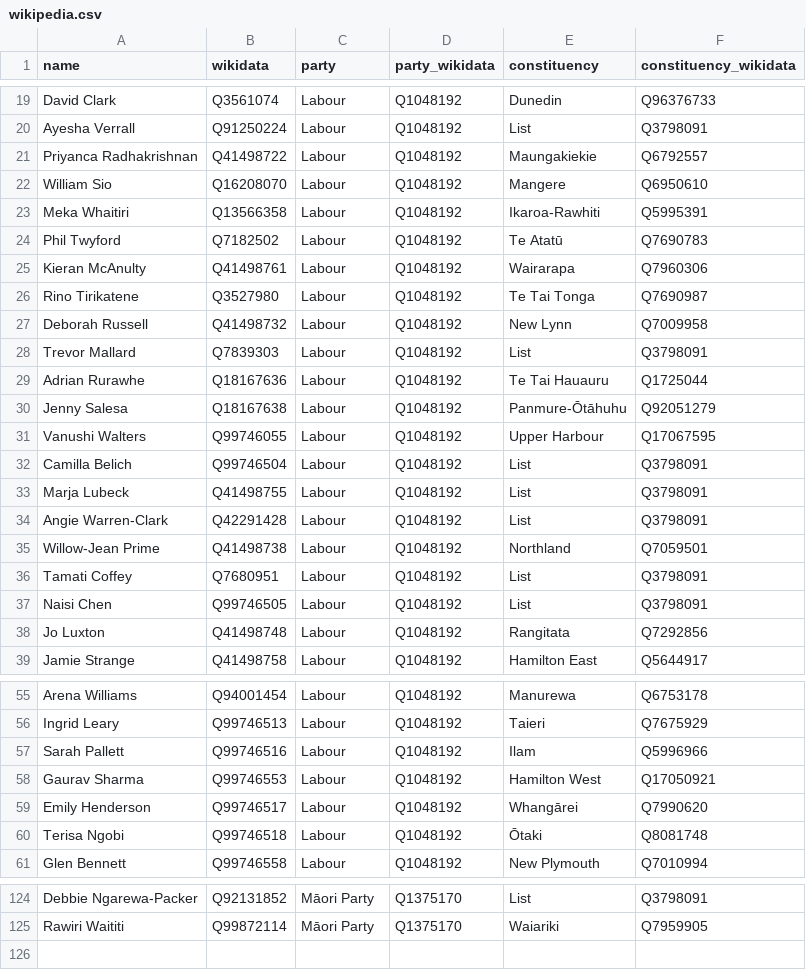
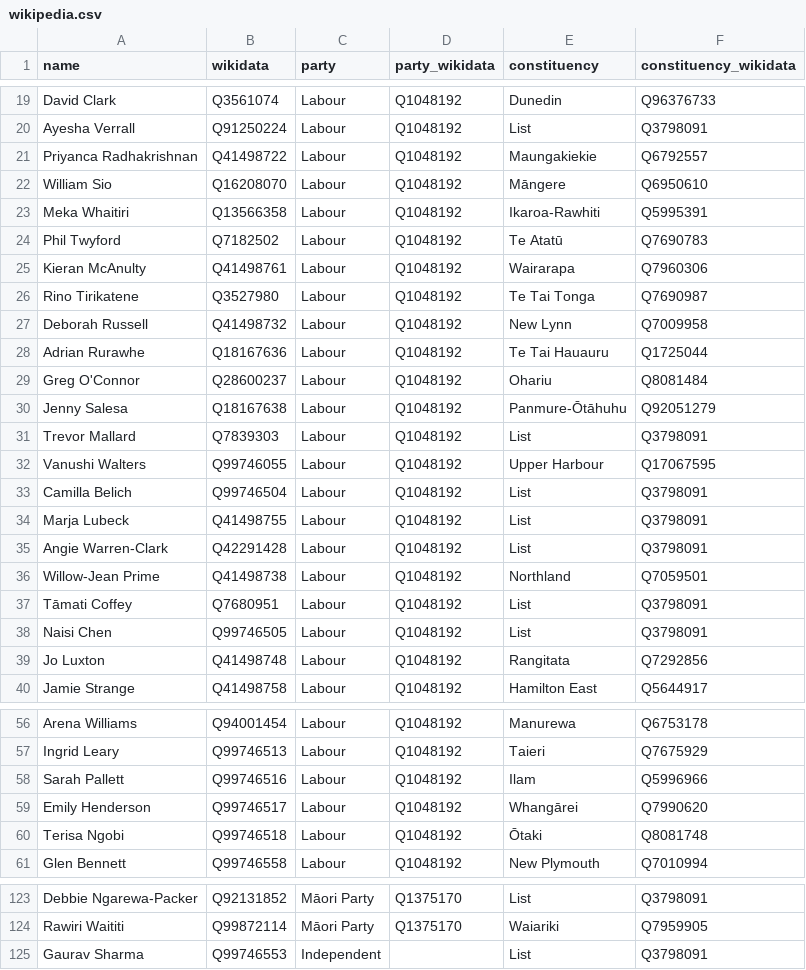
Before and after one commit to every-politician-scrapers/new-zealand-parliament, a CSV file: data/wikipedia.csv, drawn as a sheet; only a part is shown, gaps mark what is left out; removed rows and columns are numbered as before the commit, all else as after; the diff names each change by its address in the sheet, - before the commit and + after, or states it on an @@ line.

```diff
--- a/data/wikipedia.csv
+++ b/data/wikipedia.csv
-E22 (constituency): Mangere
+E22 (constituency): Māngere
@@ row 29 moved to row 28: Adrian Rurawhe @@
@@ row 64 moved to row 29: Greg O'Connor @@
-A37 (name): Tamati Coffey
+A37 (name): Tāmati Coffey
-row 58: Gaurav Sharma | Q99746553 | Labour | Q1048192 | Hamilton West | Q17050921
+row 125: Gaurav Sharma | Q99746553 | Independent |  | List | Q3798091
```
Also changed, not shown: data/diff.csv, data/official.csv, 1 other file.
